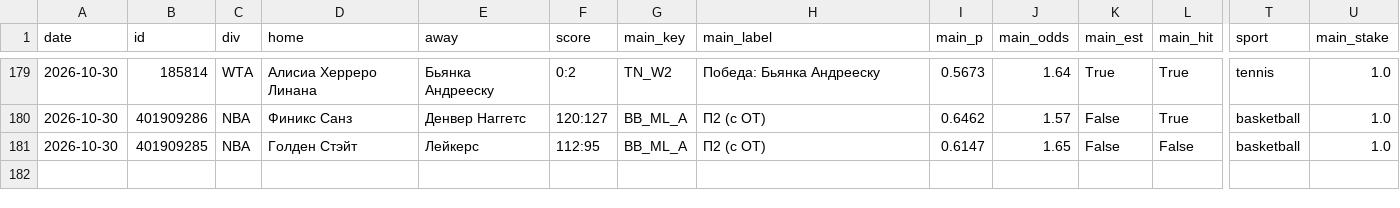
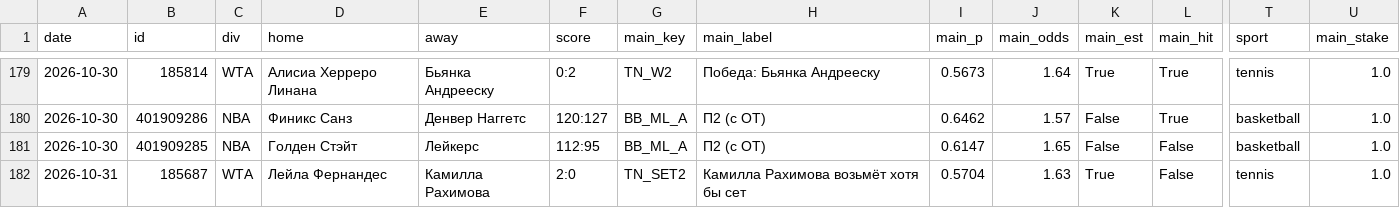
Before and after one commit to horoooos/betbot, a CSV file: data/results.csv, drawn as a sheet; only a part is shown, gaps mark what is left out; rows hold the shown columns only; the diff names each change by its address in the sheet, - before the commit and + after, or states it on an @@ line.

```diff
--- a/data/results.csv
+++ b/data/results.csv
+row 182: 2026-10-31 | 185687 | WTA | Лейла Фернандес | Камилла Рахимова | 2:0 | TN_SET2 | Камилла Рахимова возьмёт хотя бы сет | 0.5704 | 1.63 | True | False | tennis | 1.0
```
Also changed, not shown: 3 other files.
